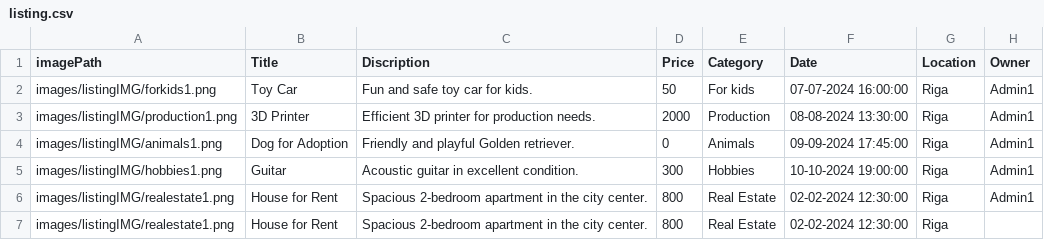
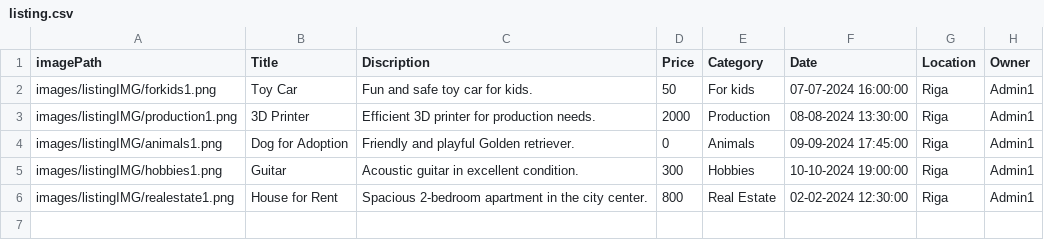
Before and after one commit to 23DP3RPoga/DealUp, a CSV file: src/main/resources/csv/listing.csv, drawn as a sheet; the diff names each change by its address in the sheet, - before the commit and + after, or states it on an @@ line.

```diff
--- a/src/main/resources/csv/listing.csv
+++ b/src/main/resources/csv/listing.csv
-row 7: images/listingIMG/realestate1.png | House for Rent | Spacious 2-bedroom apartment in the city center. | 800 | Real Estate | 02-02-2024 12:30:00 | Riga
```
Also changed, not shown: 7 other files.
